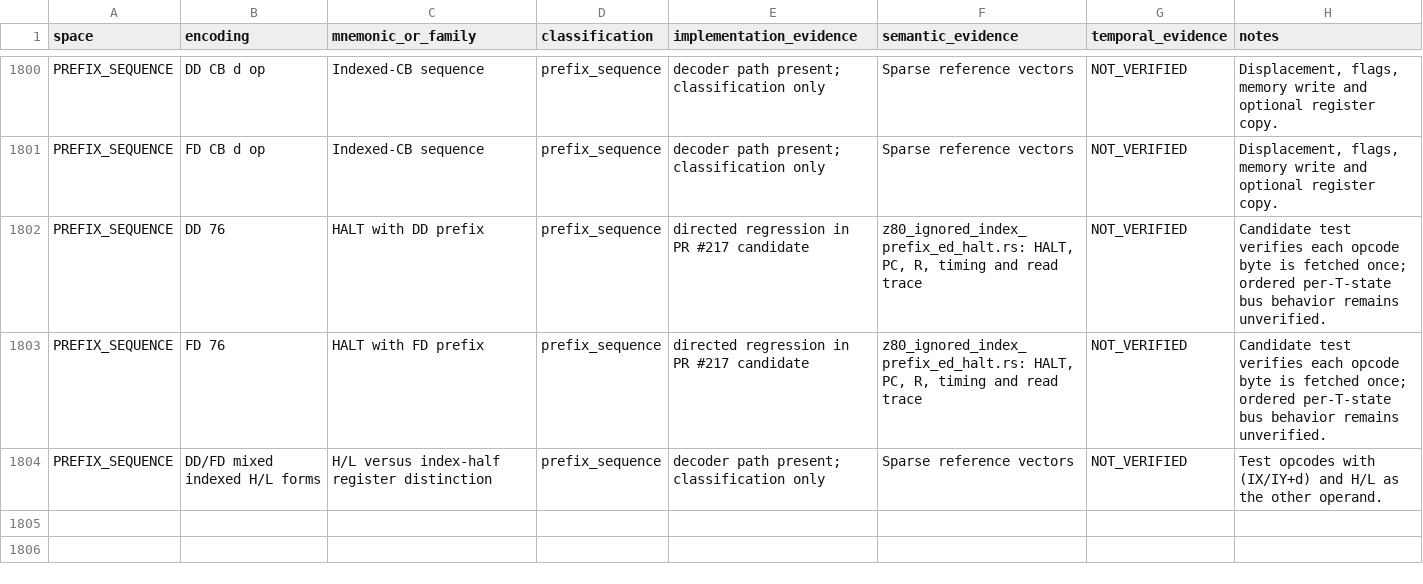
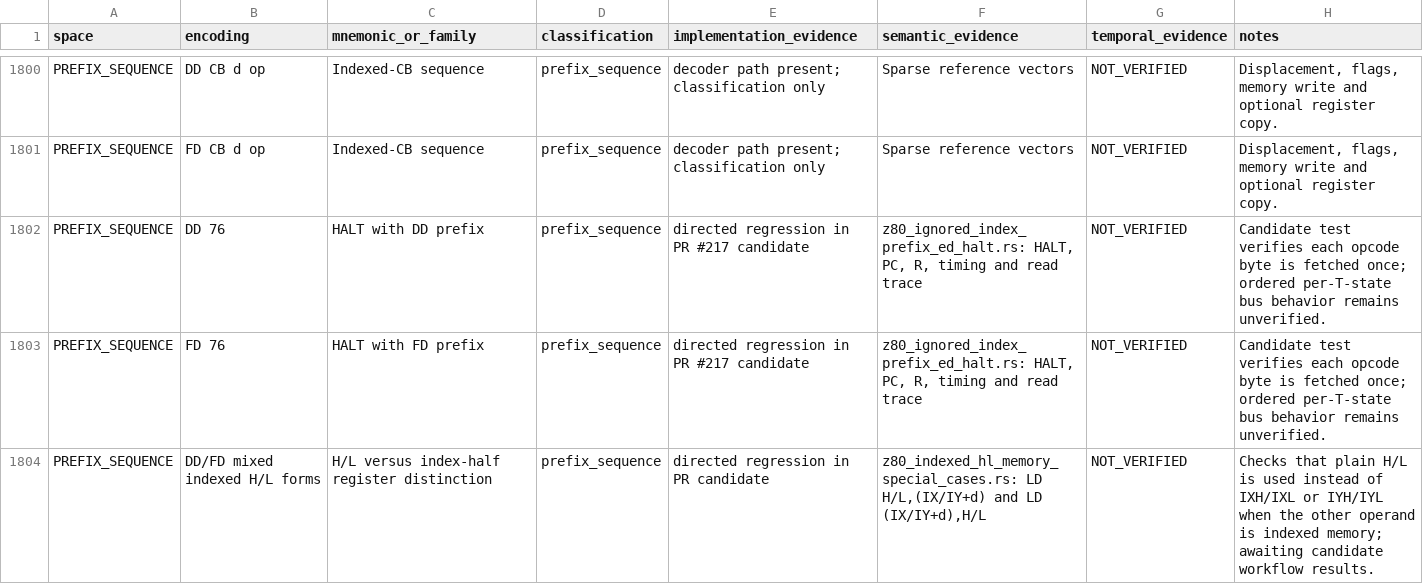
Before and after one commit to leonardo201800478/sega-emulator, a CSV file: docs/architecture/z80-sms-opcode-matrix.csv, drawn as a sheet; only a part is shown, gaps mark what is left out.

Commit message:
docs(z80): track indexed H/L memory special cases

```diff
--- a/docs/architecture/z80-sms-opcode-matrix.csv
+++ b/docs/architecture/z80-sms-opcode-matrix.csv
@@ -1803,2 +1803,2 @@
 "PREFIX_SEQUENCE","FD 76","HALT with FD prefix","prefix_sequence","directed regression in PR #217 candidate","z80_ignored_index_prefix_ed_halt.rs: HALT, PC, R, timing and read trace","NOT_VERIFIED","Candidate test verifies each opcode byte is fetched once; ordered per-T-state bus behavior remains unverified."
-"PREFIX_SEQUENCE","DD/FD mixed indexed H/L forms","H/L versus index-half register distinction","prefix_sequence","decoder path present; classification only","Sparse reference vectors","NOT_VERIFIED","Test opcodes with (IX/IY+d) and H/L as the other operand."
+"PREFIX_SEQUENCE","DD/FD mixed indexed H/L forms","H/L versus index-half register distinction","prefix_sequence","directed regression in PR candidate","z80_indexed_hl_memory_special_cases.rs: LD H/L,(IX/IY+d) and LD (IX/IY+d),H/L","NOT_VERIFIED","Checks that plain H/L is used instead of IXH/IXL or IYH/IYL when the other operand is indexed memory; awaiting candidate workflow results."
```
